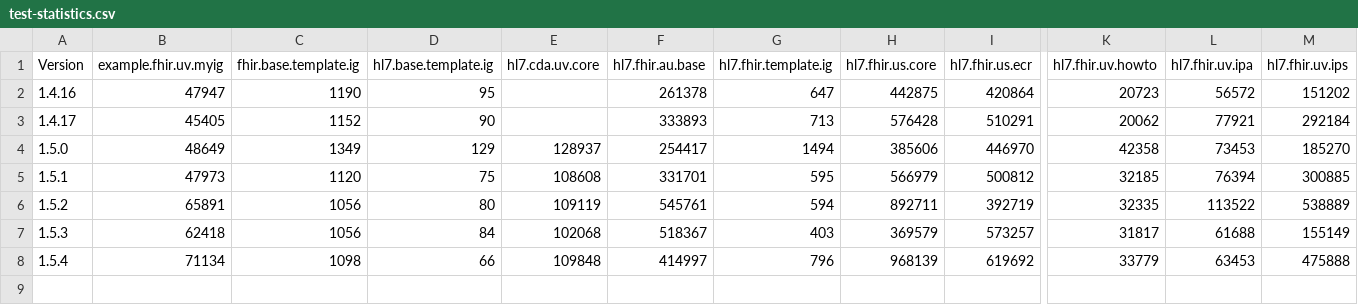
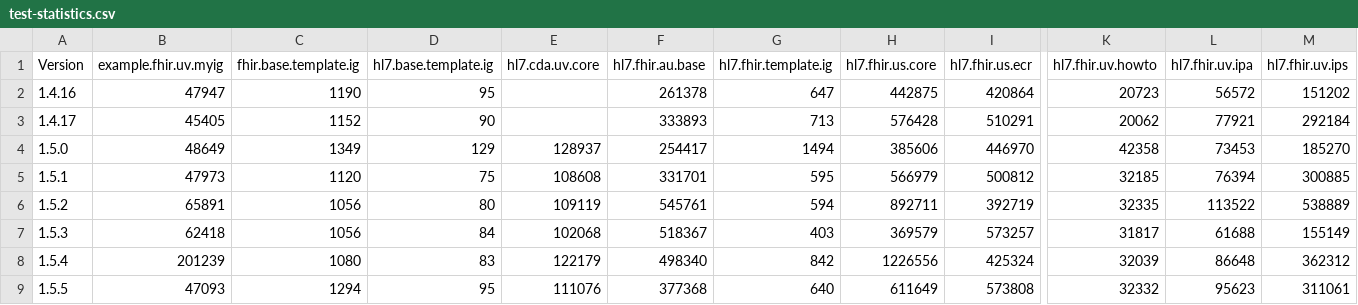
Before and after one commit to HL7/fhir-ig-publisher, a CSV file: test-statistics.csv, drawn as a sheet; only a part is shown, gaps mark what is left out; rows hold the shown columns only; the diff covers the shown part only; the diff names each change by its address in the sheet, - before the commit and + after, or states it on an @@ line.

```diff
--- a/test-statistics.csv
+++ b/test-statistics.csv
-B8 (example.fhir.uv.myig): 71134
+B8 (example.fhir.uv.myig): 201239
-C8 (fhir.base.template.ig): 1098
+C8 (fhir.base.template.ig): 1080
-D8 (hl7.base.template.ig): 66
+D8 (hl7.base.template.ig): 83
-E8 (hl7.cda.uv.core): 109848
+E8 (hl7.cda.uv.core): 122179
-F8 (hl7.fhir.au.base): 414997
+F8 (hl7.fhir.au.base): 498340
-G8 (hl7.fhir.template.ig): 796
+G8 (hl7.fhir.template.ig): 842
-H8 (hl7.fhir.us.core): 968139
+H8 (hl7.fhir.us.core): 1226556
-I8 (hl7.fhir.us.ecr): 619692
+I8 (hl7.fhir.us.ecr): 425324
-K8 (hl7.fhir.uv.howto): 33779
+K8 (hl7.fhir.uv.howto): 32039
-L8 (hl7.fhir.uv.ipa): 63453
+L8 (hl7.fhir.uv.ipa): 86648
-M8 (hl7.fhir.uv.ips): 475888
+M8 (hl7.fhir.uv.ips): 362312
+row 9: 1.5.5 | 47093 | 1294 | 95 | 111076 | 377368 | 640 | 611649 | 573808 | 32332 | 95623 | 311061
```
Also changed, not shown: 3 edited cells elsewhere in this file, 2 other files.
